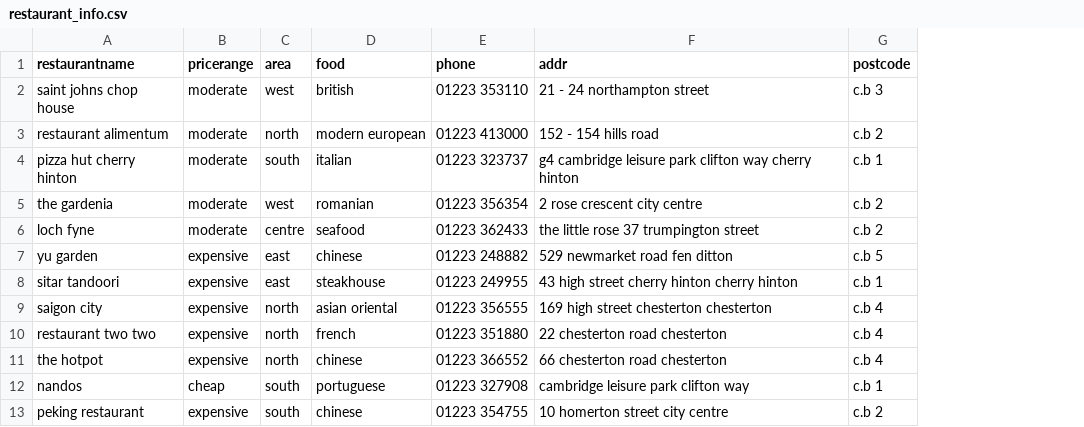
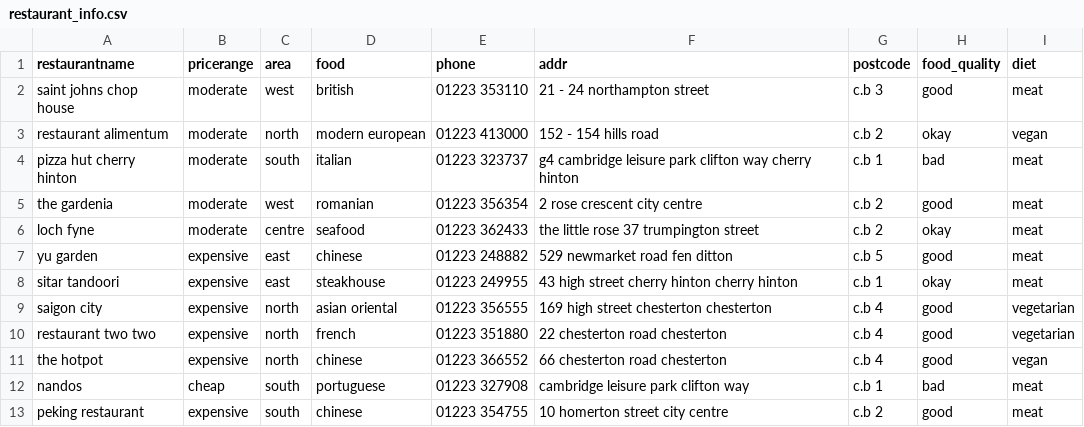
Before and after one commit to RobertoNavrro/TextClassifier, a CSV file: data/restaurant_info.csv, drawn as a sheet; only a part is shown; the diff names each change by its address in the sheet, - before the commit and + after, or states it on an @@ line.

```diff
--- a/data/restaurant_info.csv
+++ b/data/restaurant_info.csv
+column H (food_quality), rows 2-13: good | okay | bad | good | okay | good | okay | good | good | good | bad | good
+column I (diet), rows 2-13: meat | vegan | meat | meat | meat | meat | meat | vegetarian | vegetarian | vegan | meat | meat
```
Also changed, not shown: 4 other files.
